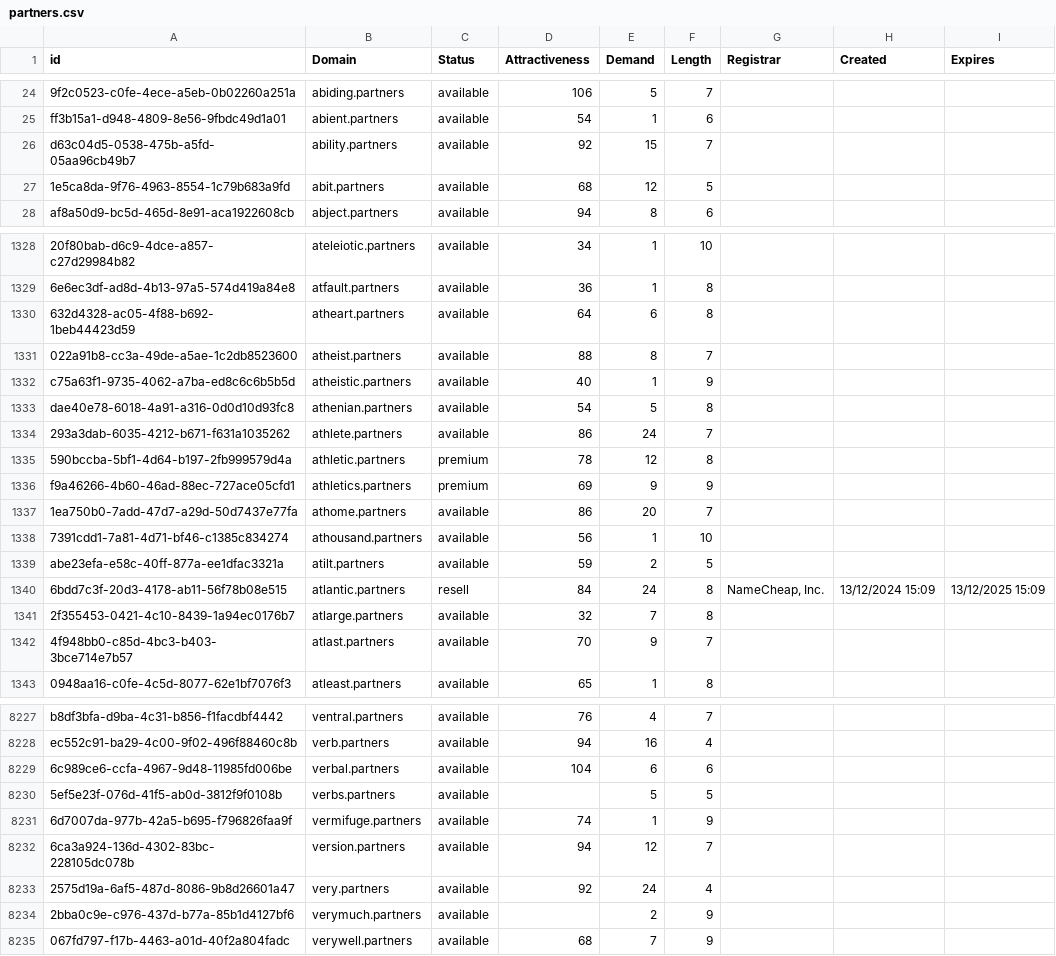
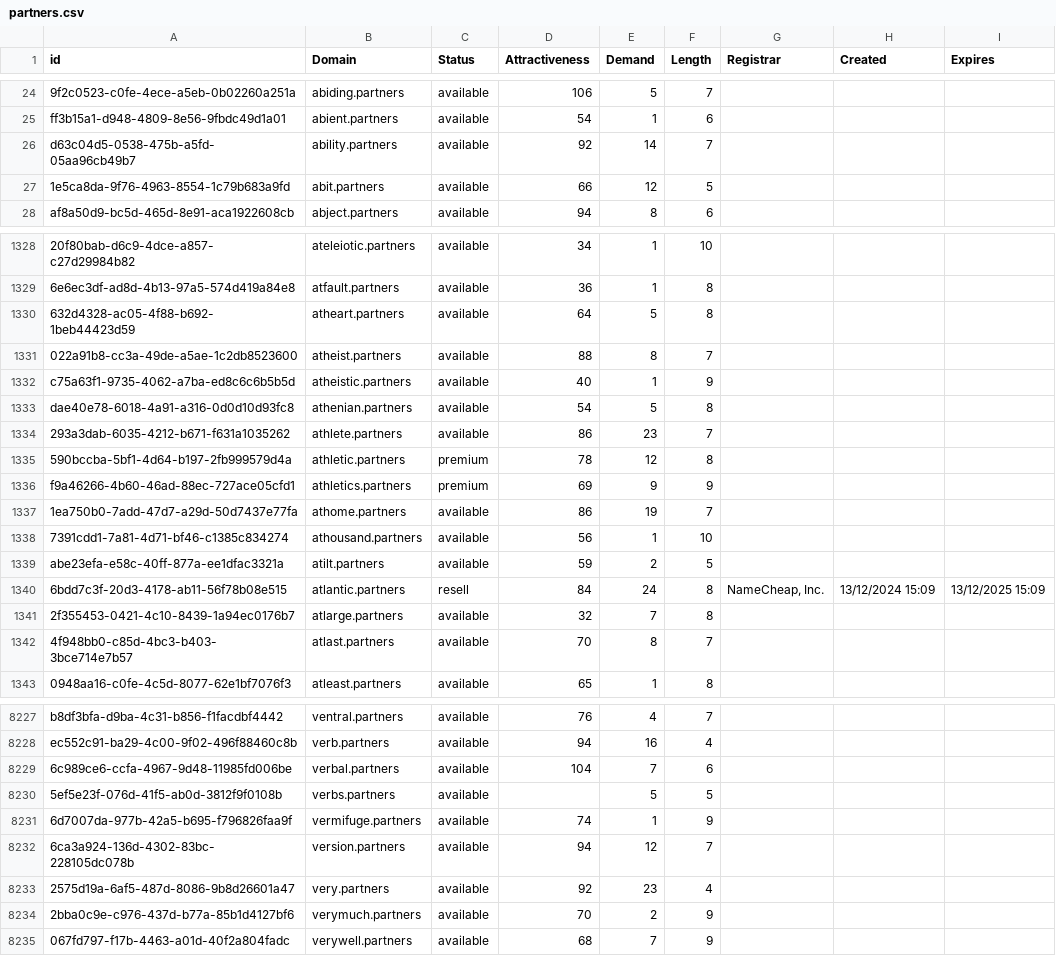
Before and after one commit to UniqueDomains/partners-oneword-domains, a CSV file: partners.csv, drawn as a sheet; only a part is shown, gaps mark what is left out; the diff covers the shown part only; the diff names each change by its address in the sheet, - before the commit and + after, or states it on an @@ line.

Commit message:
Domains update

```diff
--- a/partners.csv
+++ b/partners.csv
-E26 (Demand): 15
+E26 (Demand): 14
-D27 (Attractiveness): 68
+D27 (Attractiveness): 66
-E1330 (Demand): 6
+E1330 (Demand): 5
-E1334 (Demand): 24
+E1334 (Demand): 23
-E1337 (Demand): 20
+E1337 (Demand): 19
-E1342 (Demand): 9
+E1342 (Demand): 8
-E8229 (Demand): 6
+E8229 (Demand): 7
-E8233 (Demand): 24
+E8233 (Demand): 23
-D8234 (Attractiveness): (empty)
+D8234 (Attractiveness): 70
```
Also changed, not shown: 190 edited cells elsewhere in this file, 2 other files.
